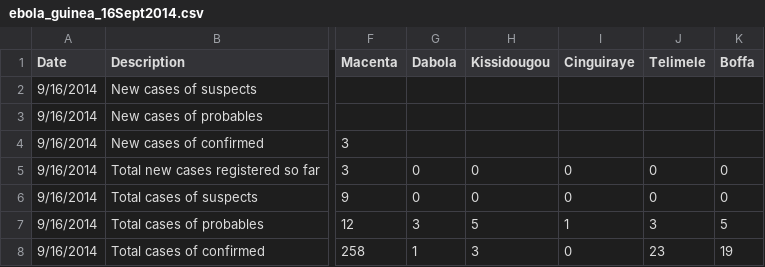
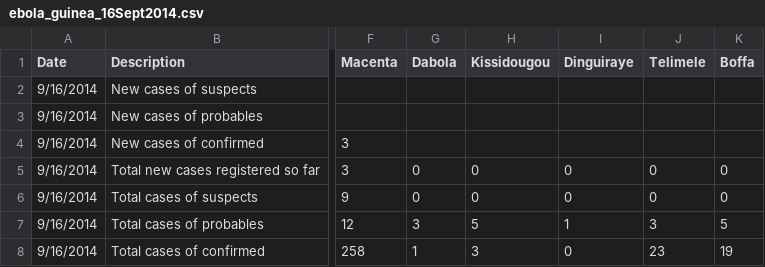
Before and after one commit to cmrivers/ebola, a CSV file: guinea_data/ebola_guinea_16Sept2014.csv, drawn as a sheet; only a part is shown, gaps mark what is left out; the diff names each change by its address in the sheet, - before the commit and + after, or states it on an @@ line.

Commit message:
fixed a typo in Sept 16 Guinea data

```diff
--- a/guinea_data/ebola_guinea_16Sept2014.csv
+++ b/guinea_data/ebola_guinea_16Sept2014.csv
-I1: Cinguiraye
+I1: Dinguiraye
```
